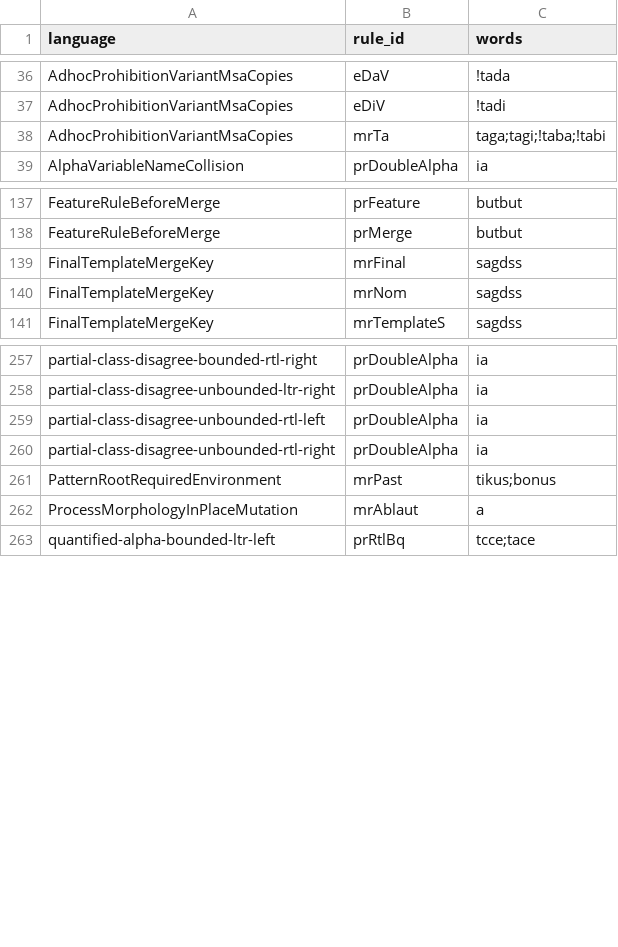
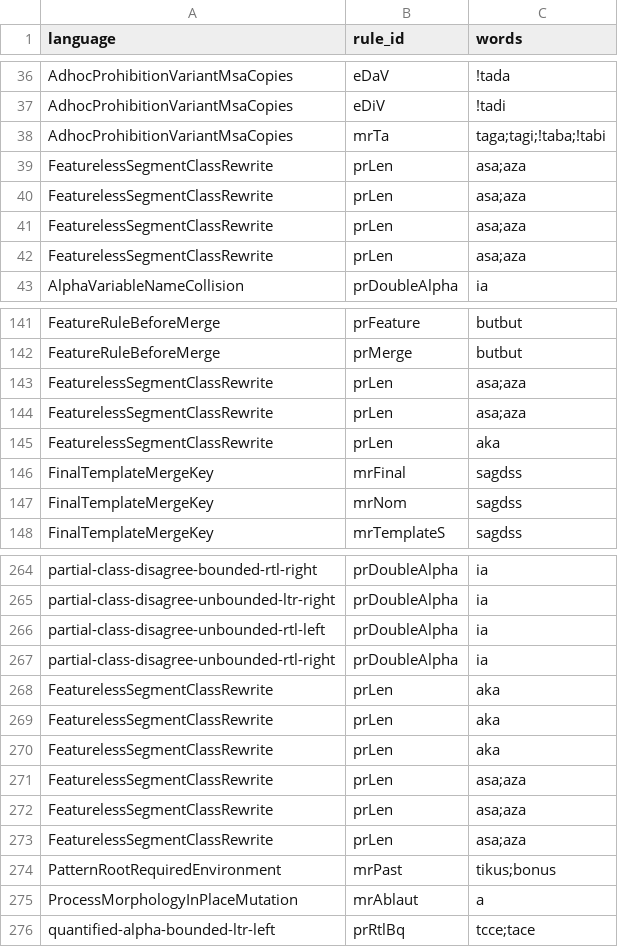
Before and after one commit to sillsdev/fieldworks-parser-conformance, a CSV file: rules.csv, drawn as a sheet; only a part is shown, gaps mark what is left out.

```diff
--- a/rules.csv
+++ b/rules.csv
@@ -38,2 +38,6 @@ AdhocProhibitionVariantMsaCopies,eDiV,!tadi
 AdhocProhibitionVariantMsaCopies,mrTa,taga;tagi;!taba;!tabi
+FeaturelessSegmentClassRewrite,prLen,asa;aza
+FeaturelessSegmentClassRewrite,prLen,asa;aza
+FeaturelessSegmentClassRewrite,prLen,asa;aza
+FeaturelessSegmentClassRewrite,prLen,asa;aza
 AlphaVariableNameCollision,prDoubleAlpha,ia
@@ -138,2 +142,5 @@ FeatureRuleBeforeMerge,prFeature,butbut
 FeatureRuleBeforeMerge,prMerge,butbut
+FeaturelessSegmentClassRewrite,prLen,asa;aza
+FeaturelessSegmentClassRewrite,prLen,asa;aza
+FeaturelessSegmentClassRewrite,prLen,aka
 FinalTemplateMergeKey,mrFinal,sagdss
@@ -260,2 +267,8 @@ partial-class-disagree-unbounded-rtl-left,prDoubleAlpha,ia
 partial-class-disagree-unbounded-rtl-right,prDoubleAlpha,ia
+FeaturelessSegmentClassRewrite,prLen,aka
+FeaturelessSegmentClassRewrite,prLen,aka
+FeaturelessSegmentClassRewrite,prLen,aka
+FeaturelessSegmentClassRewrite,prLen,asa;aza
+FeaturelessSegmentClassRewrite,prLen,asa;aza
+FeaturelessSegmentClassRewrite,prLen,asa;aza
 PatternRootRequiredEnvironment,mrPast,tikus;bonus
```
Also changed, not shown: coverage.csv, 46 other files.
